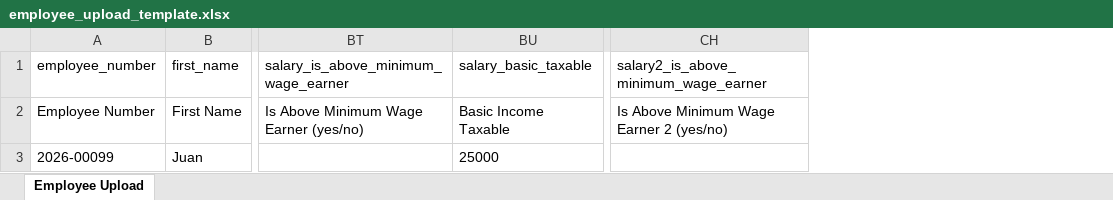
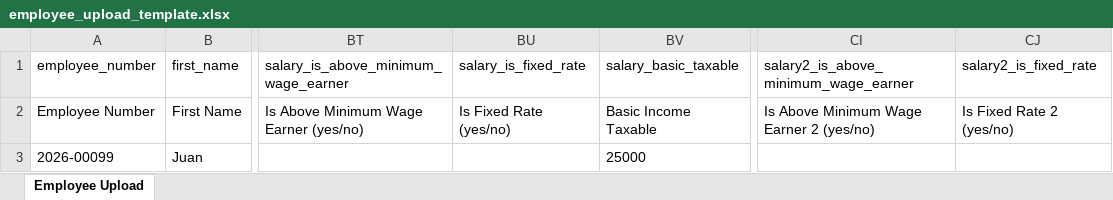
Before and after one commit to kenjiex01/pulse, an Excel workbook: resources/templates/employee_upload_template.xlsx, sheet Employee Upload, drawn as a sheet; only a part is shown, gaps mark what is left out; values as stored, in another font and other column widths than the file's, no borders; the diff names each change by its address in the sheet, - before the commit and + after, or states it on an @@ line.

```diff
--- a/resources/templates/employee_upload_template.xlsx (sheet Employee Upload)
+++ b/resources/templates/employee_upload_template.xlsx (sheet Employee Upload)
+column BU (salary_is_fixed_rate), row 2: Is Fixed Rate (yes/no)
+column CJ (salary2_is_fixed_rate), row 2: Is Fixed Rate 2 (yes/no)
```
Also changed, not shown: resources/templates/employee_salary_upload_template.xlsx.
